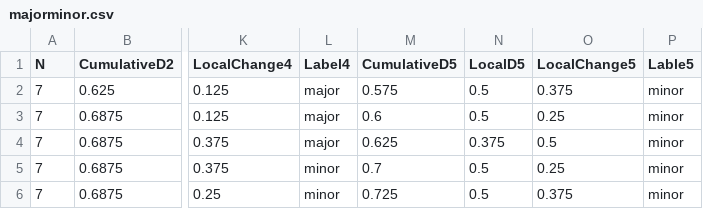
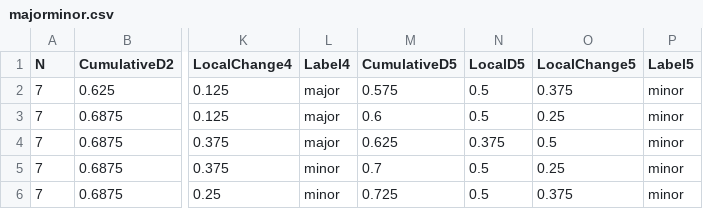
Before and after one commit to pastelrain/SASA-programming, a CSV file: majorminor.csv, drawn as a sheet; only a part is shown, gaps mark what is left out; the diff names each change by its address in the sheet, - before the commit and + after, or states it on an @@ line.

Commit message:
Update majorminor.csv

```diff
--- a/majorminor.csv
+++ b/majorminor.csv
-P1: Lable5
+P1: Label5
```
